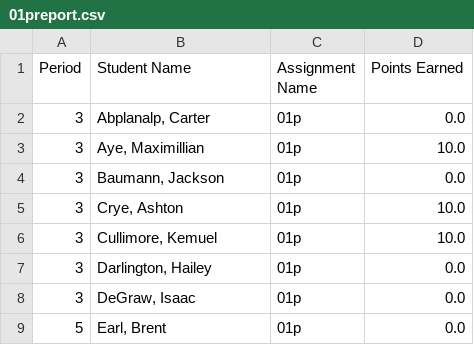
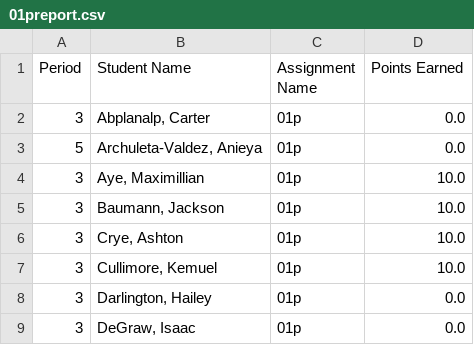
Before and after one commit to mrsimonsen/SimoGrader, a CSV file: 01preport.csv, drawn as a sheet; only a part is shown; the shorter side is filled out with more unchanged rows.

```diff
--- a/01preport.csv
+++ b/01preport.csv
@@ -2,4 +2,5 @@ Period,Student Name,Assignment Name,Points Earned
 3,"Abplanalp, Carter",01p,0.0
+5,"Archuleta-Valdez, Anieya",01p,0.0
 3,"Aye, Maximillian",01p,10.0
-3,"Baumann, Jackson",01p,0.0
+3,"Baumann, Jackson",01p,10.0
 3,"Crye, Ashton",01p,10.0
```
Also changed, not shown: 02preport.csv.
